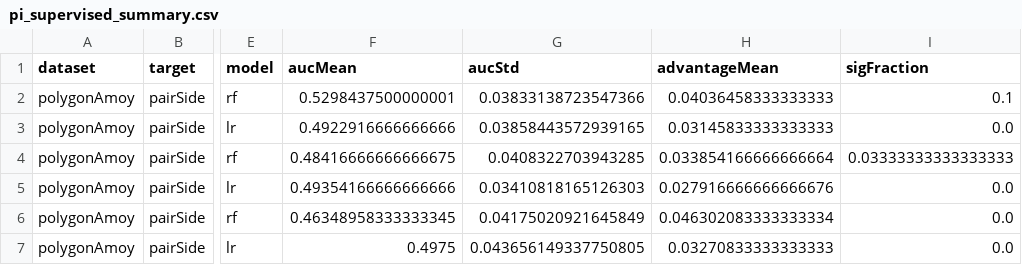
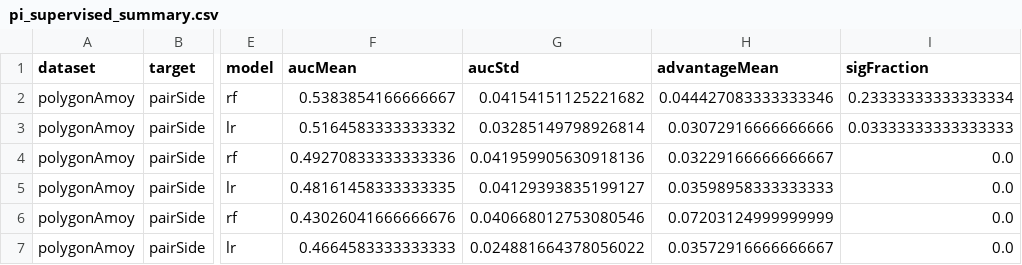
Before and after one commit to klifish/policy_privacy, a CSV file: experiments/results/supervised/pi_supervised_summary.csv, drawn as a sheet; only a part is shown, gaps mark what is left out; the diff names each change by its address in the sheet, - before the commit and + after, or states it on an @@ line.

```diff
--- a/experiments/results/supervised/pi_supervised_summary.csv
+++ b/experiments/results/supervised/pi_supervised_summary.csv
-F2 (aucMean): 0.5298437500000001
+F2 (aucMean): 0.5383854166666667
-G2 (aucStd): 0.03833138723547366
+G2 (aucStd): 0.04154151125221682
-H2 (advantageMean): 0.04036458333333333
+H2 (advantageMean): 0.044427083333333346
-I2 (sigFraction): 0.1
+I2 (sigFraction): 0.23333333333333334
-F3 (aucMean): 0.4922916666666666
+F3 (aucMean): 0.5164583333333332
-G3 (aucStd): 0.03858443572939165
+G3 (aucStd): 0.03285149798926814
-H3 (advantageMean): 0.03145833333333333
+H3 (advantageMean): 0.03072916666666666
-I3 (sigFraction): 0.0
+I3 (sigFraction): 0.03333333333333333
-F4 (aucMean): 0.48416666666666675
+F4 (aucMean): 0.49270833333333336
-G4 (aucStd): 0.0408322703943285
+G4 (aucStd): 0.041959905630918136
-H4 (advantageMean): 0.033854166666666664
+H4 (advantageMean): 0.03229166666666667
-I4 (sigFraction): 0.03333333333333333
+I4 (sigFraction): 0.0
-F5 (aucMean): 0.49354166666666666
+F5 (aucMean): 0.48161458333333335
-G5 (aucStd): 0.03410818165126303
+G5 (aucStd): 0.04129393835199127
-H5 (advantageMean): 0.027916666666666676
+H5 (advantageMean): 0.03598958333333333
-F6 (aucMean): 0.46348958333333345
+F6 (aucMean): 0.43026041666666676
-G6 (aucStd): 0.04175020921645849
+G6 (aucStd): 0.040668012753080546
-H6 (advantageMean): 0.046302083333333334
+H6 (advantageMean): 0.07203124999999999
-F7 (aucMean): 0.4975
+F7 (aucMean): 0.4664583333333333
-G7 (aucStd): 0.043656149337750805
+G7 (aucStd): 0.024881664378056022
-H7 (advantageMean): 0.03270833333333333
+H7 (advantageMean): 0.03572916666666667
```
Also changed, not shown: experiments/results/clustering/denied/pch/pch_global_duo_clustering.csv, experiments/results/clustering/denied/pi/pi_balanced_debiased.csv, 51 other files.
